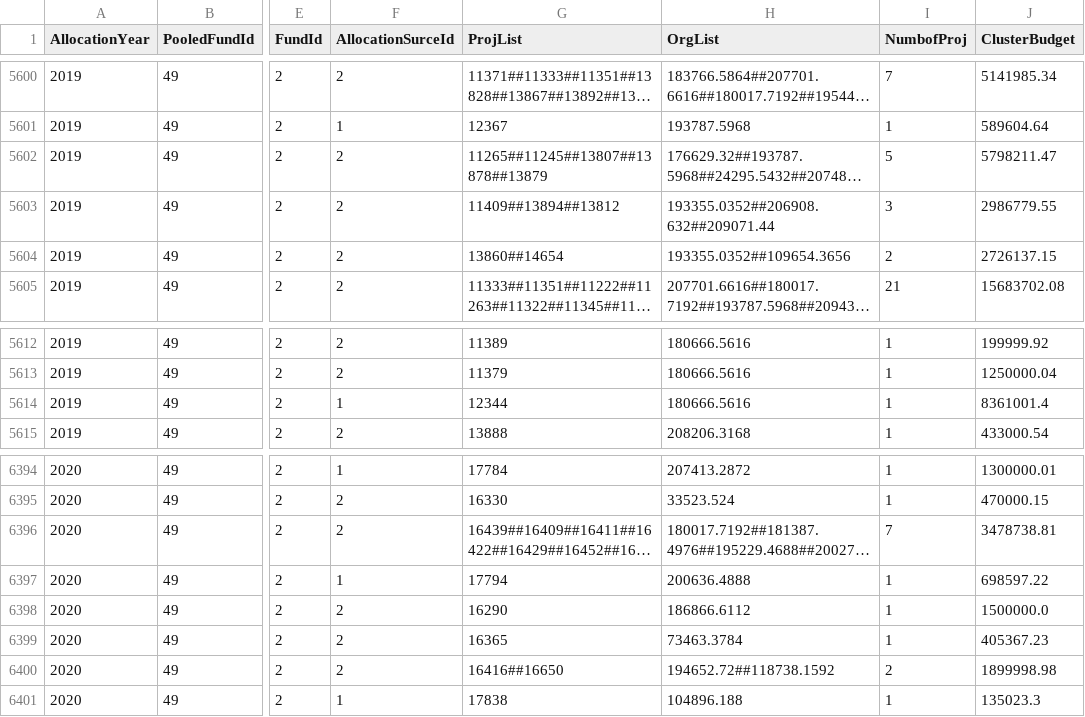
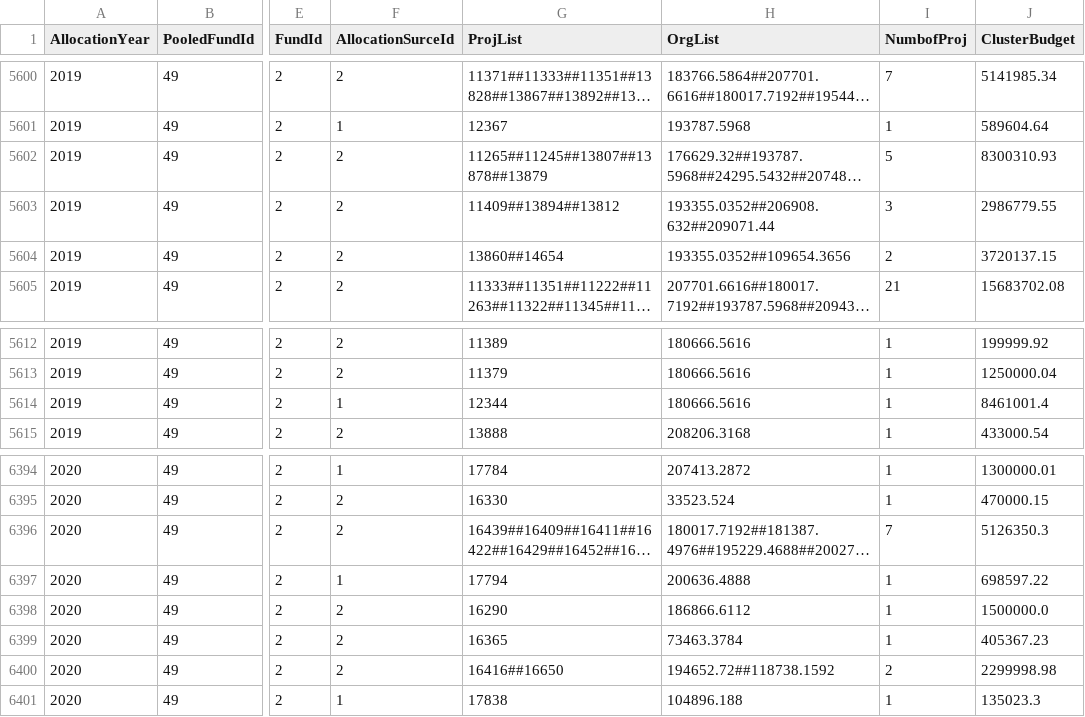
Before and after one commit to CBPFGMS/pf-onebi-data, a CSV file: allocationSummary.csv, drawn as a sheet; only a part is shown, gaps mark what is left out; long unchanged cells end in …; the diff names each change by its address in the sheet, - before the commit and + after, or states it on an @@ line.

```diff
--- a/allocationSummary.csv
+++ b/allocationSummary.csv
-J5602 (ClusterBudget): 5798211.47
+J5602 (ClusterBudget): 8300310.93
-J5604 (ClusterBudget): 2726137.15
+J5604 (ClusterBudget): 3720137.15
-J5614 (ClusterBudget): 8361001.4
+J5614 (ClusterBudget): 8461001.4
-J6396 (ClusterBudget): 3478738.81
+J6396 (ClusterBudget): 5126350.3
-J6400 (ClusterBudget): 1899998.98
+J6400 (ClusterBudget): 2299998.98
```
Also changed, not shown: 3 other files.
